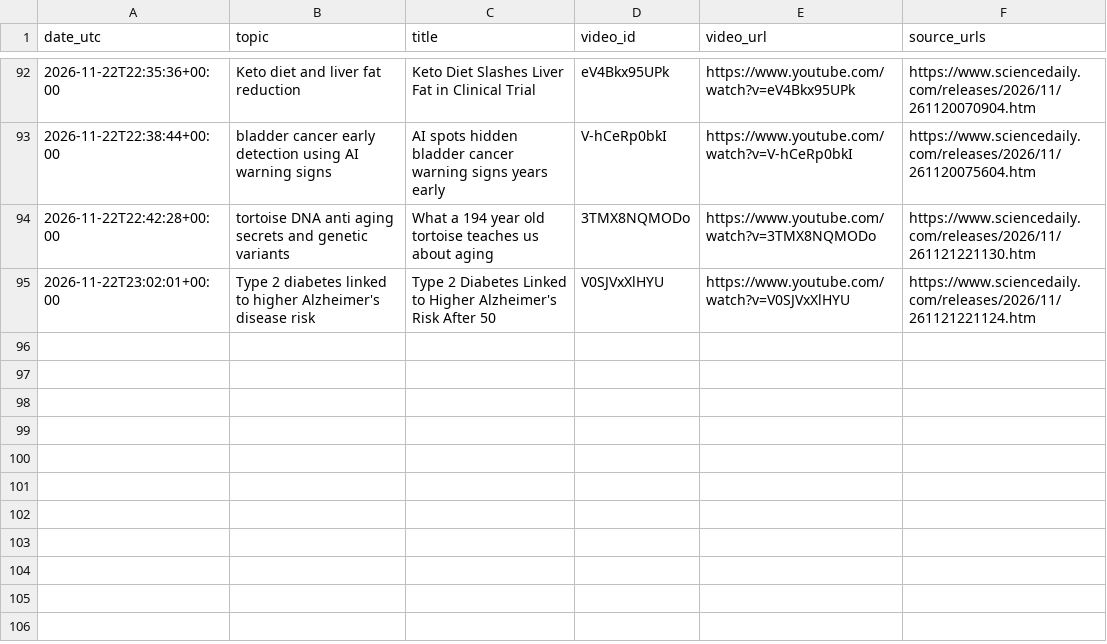
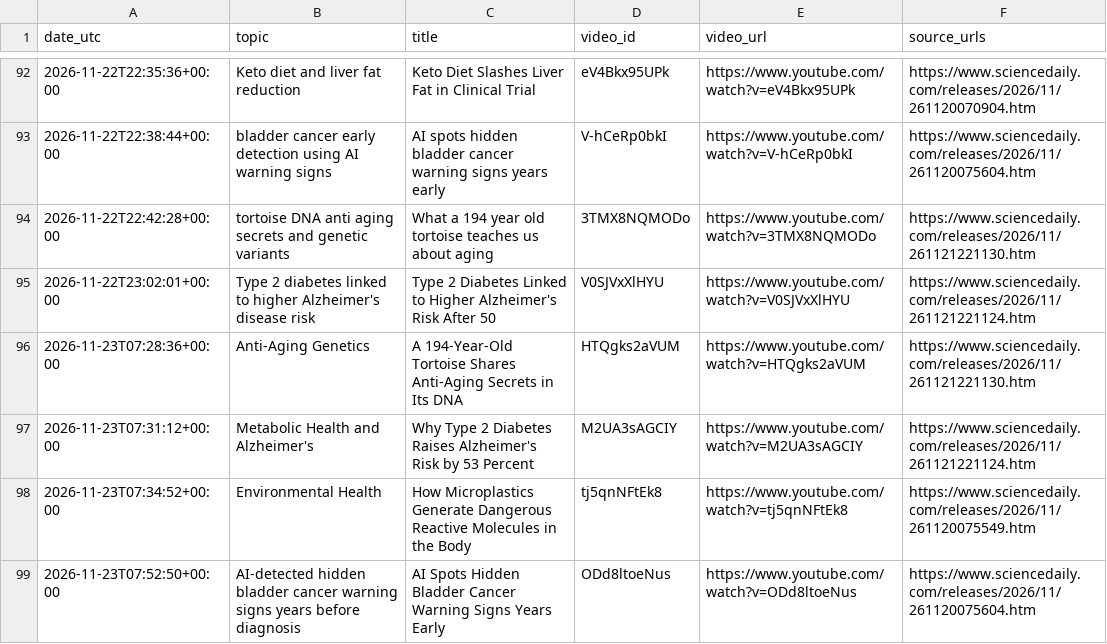
Before and after one commit to ignacitoooo/youtube_shorts_automation, a CSV file: data/historial_videos.csv, drawn as a sheet; only a part is shown, gaps mark what is left out; the diff names each change by its address in the sheet, - before the commit and + after, or states it on an @@ line.

```diff
--- a/data/historial_videos.csv
+++ b/data/historial_videos.csv
+row 96: 2026-11-23T07:28:36+00:00 | Anti-Aging Genetics | A 194-Year-Old Tortoise Shares Anti-Aging Secrets in Its DNA | HTQgks2aVUM | https://www.youtube.com/watch?v=HTQgks2aVUM | https://www.sciencedaily.com/releases/2026/11/261121221130.htm
+row 97: 2026-11-23T07:31:12+00:00 | Metabolic Health and Alzheimer's | Why Type 2 Diabetes Raises Alzheimer's Risk by 53 Percent | M2UA3sAGCIY | https://www.youtube.com/watch?v=M2UA3sAGCIY | https://www.sciencedaily.com/releases/2026/11/261121221124.htm
+row 98: 2026-11-23T07:34:52+00:00 | Environmental Health | How Microplastics Generate Dangerous Reactive Molecules in the Body | tj5qnNFtEk8 | https://www.youtube.com/watch?v=tj5qnNFtEk8 | https://www.sciencedaily.com/releases/2026/11/261120075549.htm
+row 99: 2026-11-23T07:52:50+00:00 | AI-detected hidden bladder cancer warning signs years before diagnosis | AI Spots Hidden Bladder Cancer Warning Signs Years Early | ODd8ltoeNus | https://www.youtube.com/watch?v=ODd8ltoeNus | https://www.sciencedaily.com/releases/2026/11/261120075604.htm
```
